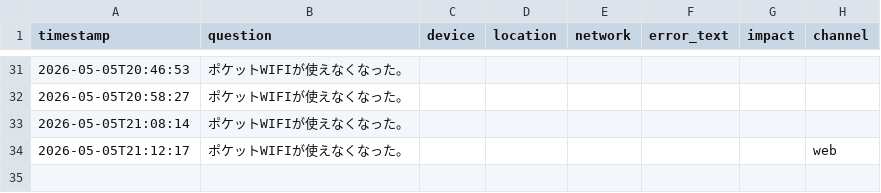
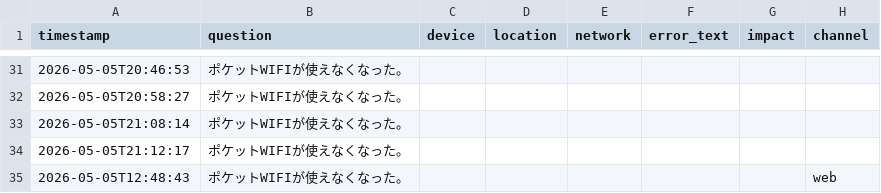
Before and after one commit to Hisa888/helpdesk_ai, a CSV file: streamlit_data/logs/nohit_20260505.csv, drawn as a sheet; only a part is shown, gaps mark what is left out.

Commit message:
Update log: logs/nohit_20260505.csv

```diff
--- a/streamlit_data/logs/nohit_20260505.csv
+++ b/streamlit_data/logs/nohit_20260505.csv
@@ -33,2 +33,3 @@
 2026-05-05T21:08:14,ポケットWIFIが使えなくなった。,,,,,,
-2026-05-05T21:12:17,ポケットWIFIが使えなくなった。,,,,,,web
+2026-05-05T21:12:17,ポケットWIFIが使えなくなった。,,,,,,
+2026-05-05T12:48:43,ポケットWIFIが使えなくなった。,,,,,,web
```
